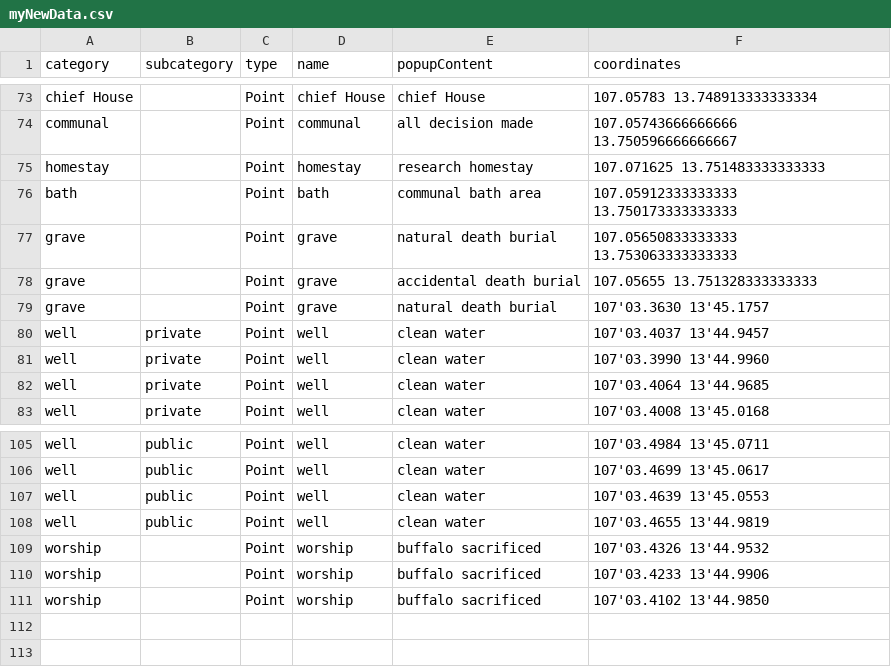
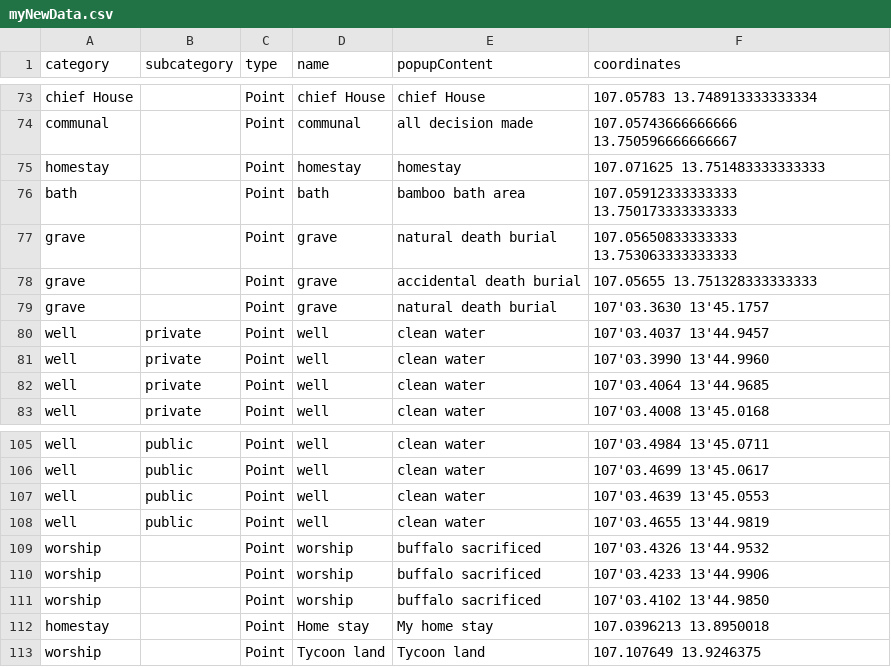
Before and after one commit to ghislaingirardeau/Front_Mapping_demo, a CSV file: content/myNewData.csv, drawn as a sheet; only a part is shown, gaps mark what is left out.

Commit message:
switch icon bath for bamboo

```diff
--- a/content/myNewData.csv
+++ b/content/myNewData.csv
@@ -74,4 +74,4 @@ chief House,,Point,chief House,chief House,107.05783 13.748913333333334
 communal,,Point,communal,all decision made,107.05743666666666 13.750596666666667
-homestay,,Point,homestay,research homestay,107.071625 13.751483333333333
-bath,,Point,bath,communal bath area,107.05912333333333 13.750173333333333
+homestay,,Point,homestay,homestay,107.071625 13.751483333333333
+bath,,Point,bath,bamboo bath area,107.05912333333333 13.750173333333333
 grave,,Point,grave,natural death burial,107.05650833333333 13.753063333333333
@@ -111 +111,3 @@ worship,,Point,worship,buffalo sacrificed,107'03.4233 13'44.9906
 worship,,Point,worship,buffalo sacrificed,107'03.4102 13'44.9850
+homestay,,Point,Home stay , My home stay,107.0396213 13.8950018
+worship,,Point, Tycoon land, Tycoon land,107.107649 13.9246375
```
Also changed, not shown: 2 other files.
